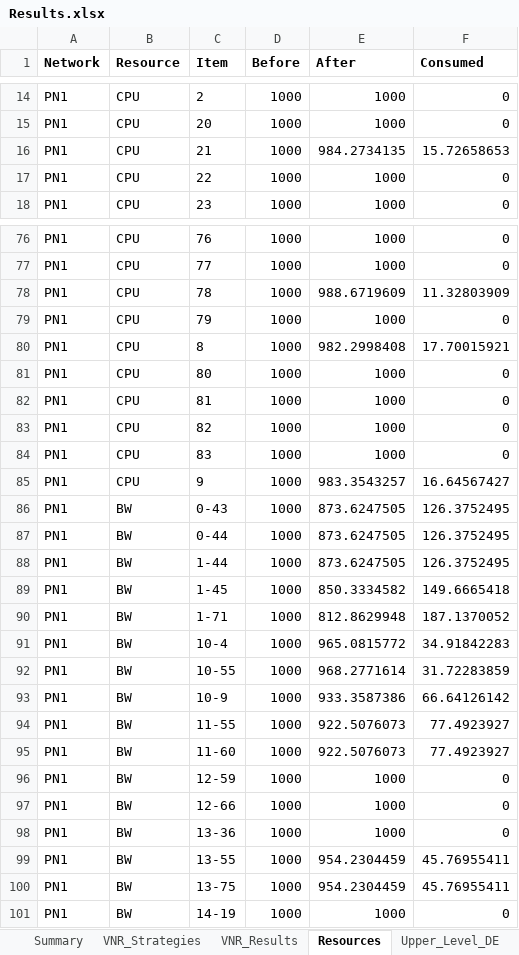
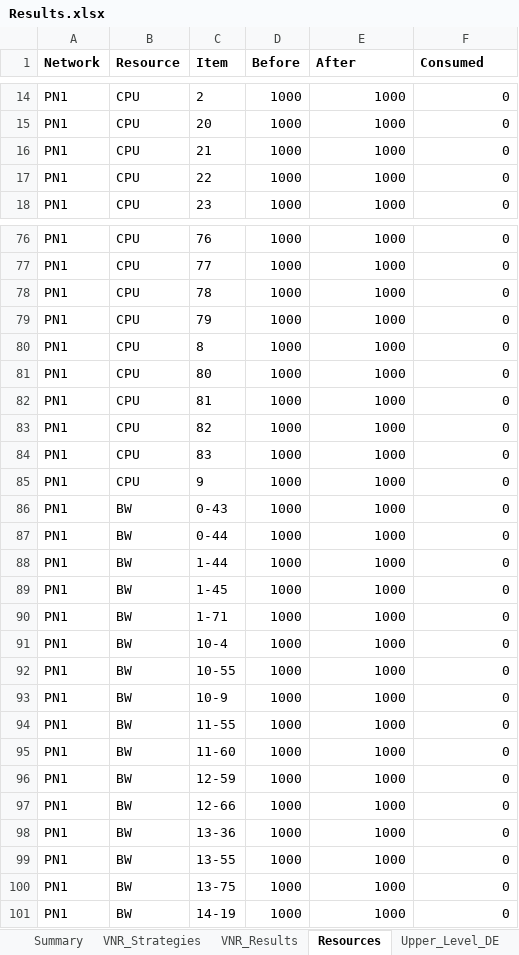
Before and after one commit to deepak85-tech/vne-using-2-level-gaming-approach, an Excel workbook: Results.xlsx, sheet Resources, drawn as a sheet; only a part is shown, gaps mark what is left out; values as stored, in another font and other column widths than the file's, no borders; the diff covers the shown part only; the diff names each change by its address in the sheet, - before the commit and + after, or states it on an @@ line.

```diff
--- a/Results.xlsx (sheet Resources)
+++ b/Results.xlsx (sheet Resources)
-E16 (After): 984.2734135
+E16 (After): 1000
-F16 (Consumed): 15.72658653
+F16 (Consumed): 0
-E78 (After): 988.6719609
+E78 (After): 1000
-F78 (Consumed): 11.32803909
+F78 (Consumed): 0
-E80 (After): 982.2998408
+E80 (After): 1000
-F80 (Consumed): 17.70015921
+F80 (Consumed): 0
-E85 (After): 983.3543257
+E85 (After): 1000
-F85 (Consumed): 16.64567427
+F85 (Consumed): 0
-E86:E88 (After): 873.6247505
+E86:E88 (After): 1000
-F86:F88 (Consumed): 126.3752495
+F86:F88 (Consumed): 0
-E89 (After): 850.3334582
+E89 (After): 1000
-F89 (Consumed): 149.6665418
+F89 (Consumed): 0
-E90 (After): 812.8629948
+E90 (After): 1000
-F90 (Consumed): 187.1370052
+F90 (Consumed): 0
-E91 (After): 965.0815772
+E91 (After): 1000
-F91 (Consumed): 34.91842283
+F91 (Consumed): 0
-E92 (After): 968.2771614
+E92 (After): 1000
-F92 (Consumed): 31.72283859
+F92 (Consumed): 0
-E93 (After): 933.3587386
+E93 (After): 1000
-F93 (Consumed): 66.64126142
+F93 (Consumed): 0
-E94:E95 (After): 922.5076073
+E94:E95 (After): 1000
-F94:F95 (Consumed): 77.4923927
+F94:F95 (Consumed): 0
-E99:E100 (After): 954.2304459
+E99:E100 (After): 1000
-F99:F100 (Consumed): 45.76955411
+F99:F100 (Consumed): 0
```
Also changed, not shown: 204 edited cells elsewhere in this sheet, sheet VNR_Results, sheet VNR_Strategies, sheet Logs, sheet Summary, sheet Upper_Level_DE, 4 other files.
